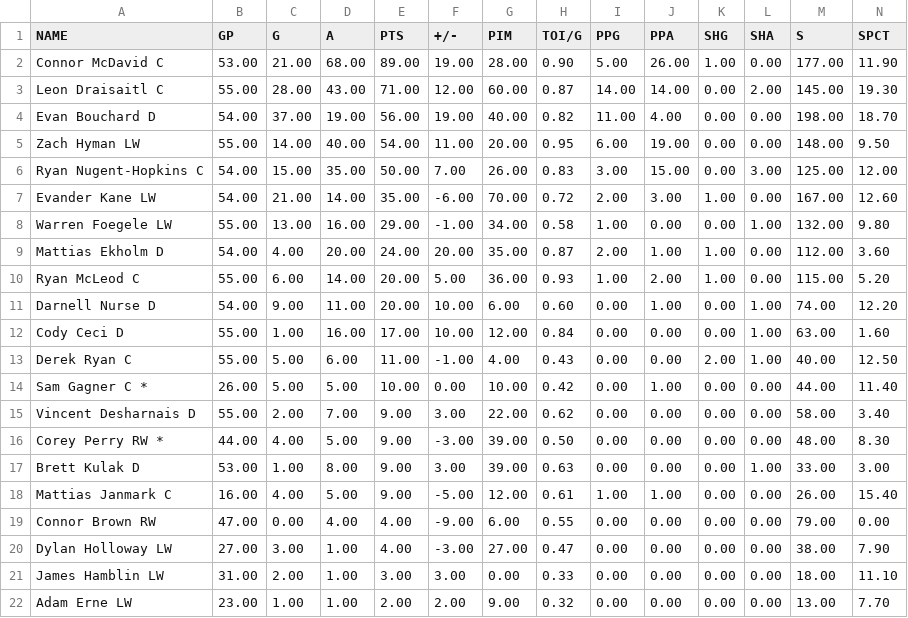
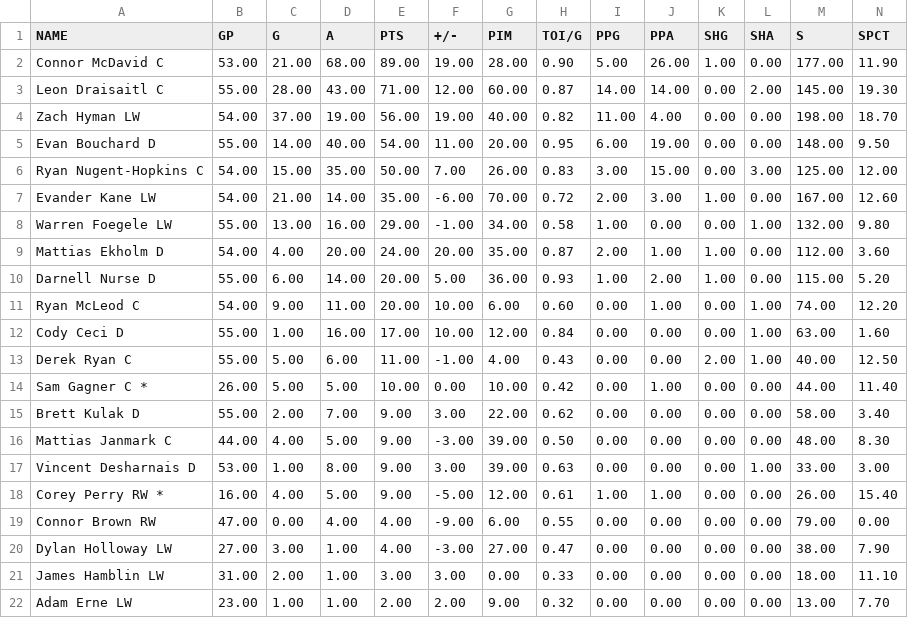
Before and after one commit to pablo06h/ai-conversational, a CSV file: players.csv, drawn as a sheet; only a part is shown.

Commit message:
Add files via upload

```diff
--- a/players.csv
+++ b/players.csv
@@ -3,4 +3,4 @@ Connor McDavid C,53.00,21.00,68.00,89.00,19.00,28.00,0.90,5.00,26.00,1.00,0.00,
 Leon Draisaitl C,55.00,28.00,43.00,71.00,12.00,60.00,0.87,14.00,14.00,0.00,2.00,145.00,19.30
-Evan Bouchard D,54.00,37.00,19.00,56.00,19.00,40.00,0.82,11.00,4.00,0.00,0.00,198.00,18.70
-Zach Hyman LW,55.00,14.00,40.00,54.00,11.00,20.00,0.95,6.00,19.00,0.00,0.00,148.00,9.50
+Zach Hyman LW,54.00,37.00,19.00,56.00,19.00,40.00,0.82,11.00,4.00,0.00,0.00,198.00,18.70
+Evan Bouchard D,55.00,14.00,40.00,54.00,11.00,20.00,0.95,6.00,19.00,0.00,0.00,148.00,9.50
 Ryan Nugent-Hopkins C,54.00,15.00,35.00,50.00,7.00,26.00,0.83,3.00,15.00,0.00,3.00,125.00,12.00
@@ -9,4 +9,4 @@ Warren Foegele LW,55.00,13.00,16.00,29.00,-1.00,34.00,0.58,1.00,0.00,0.00,1.00,
 Mattias Ekholm D,54.00,4.00,20.00,24.00,20.00,35.00,0.87,2.00,1.00,1.00,0.00,112.00,3.60
-Ryan McLeod C,55.00,6.00,14.00,20.00,5.00,36.00,0.93,1.00,2.00,1.00,0.00,115.00,5.20
-Darnell Nurse D,54.00,9.00,11.00,20.00,10.00,6.00,0.60,0.00,1.00,0.00,1.00,74.00,12.20
+Darnell Nurse D,55.00,6.00,14.00,20.00,5.00,36.00,0.93,1.00,2.00,1.00,0.00,115.00,5.20
+Ryan McLeod C,54.00,9.00,11.00,20.00,10.00,6.00,0.60,0.00,1.00,0.00,1.00,74.00,12.20
 Cody Ceci D,55.00,1.00,16.00,17.00,10.00,12.00,0.84,0.00,0.00,0.00,1.00,63.00,1.60
@@ -14,6 +14,6 @@ Derek Ryan C,55.00,5.00,6.00,11.00,-1.00,4.00,0.43,0.00,0.00,2.00,1.00,40.00,12
 Sam Gagner C *,26.00,5.00,5.00,10.00,0.00,10.00,0.42,0.00,1.00,0.00,0.00,44.00,11.40
-Vincent Desharnais D,55.00,2.00,7.00,9.00,3.00,22.00,0.62,0.00,0.00,0.00,0.00,58.00,3.40
-Corey Perry RW *,44.00,4.00,5.00,9.00,-3.00,39.00,0.50,0.00,0.00,0.00,0.00,48.00,8.30
-Brett Kulak D,53.00,1.00,8.00,9.00,3.00,39.00,0.63,0.00,0.00,0.00,1.00,33.00,3.00
-Mattias Janmark C,16.00,4.00,5.00,9.00,-5.00,12.00,0.61,1.00,1.00,0.00,0.00,26.00,15.40
+Brett Kulak D,55.00,2.00,7.00,9.00,3.00,22.00,0.62,0.00,0.00,0.00,0.00,58.00,3.40
+Mattias Janmark C,44.00,4.00,5.00,9.00,-3.00,39.00,0.50,0.00,0.00,0.00,0.00,48.00,8.30
+Vincent Desharnais D,53.00,1.00,8.00,9.00,3.00,39.00,0.63,0.00,0.00,0.00,1.00,33.00,3.00
+Corey Perry RW *,16.00,4.00,5.00,9.00,-5.00,12.00,0.61,1.00,1.00,0.00,0.00,26.00,15.40
 Connor Brown RW,47.00,0.00,4.00,4.00,-9.00,6.00,0.55,0.00,0.00,0.00,0.00,79.00,0.00
```
